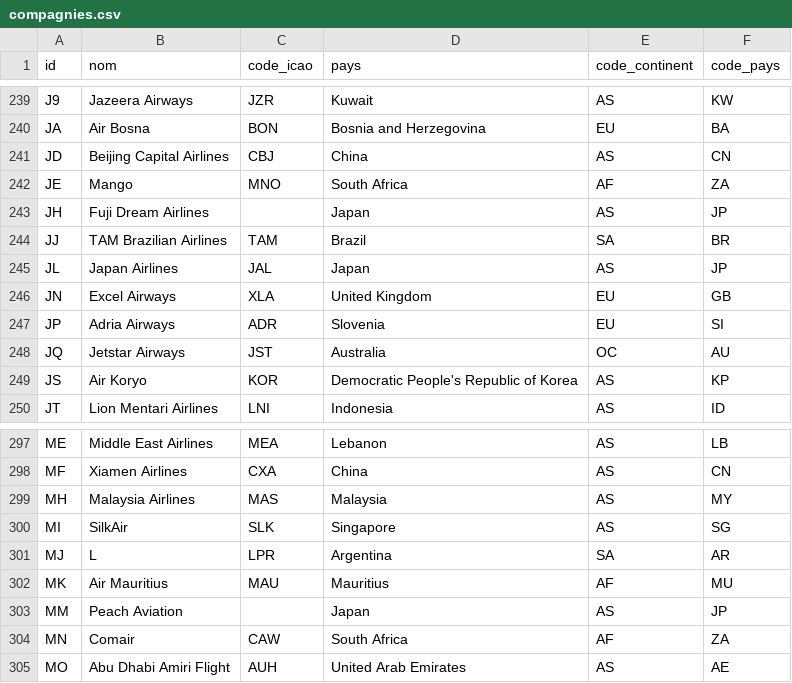
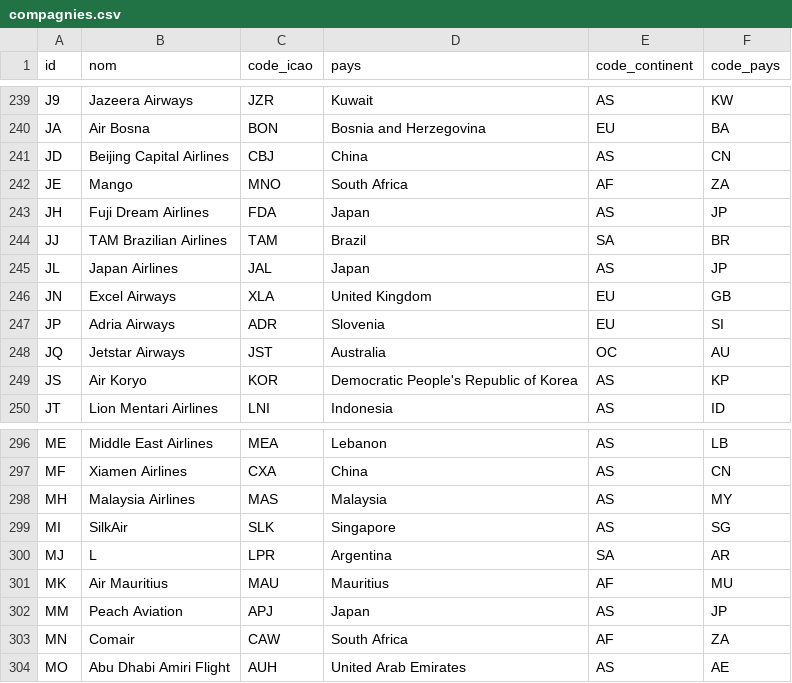
Before and after one commit to Resavion/Projet-Info, a CSV file: bdd/data/compagnies.csv, drawn as a sheet; only a part is shown, gaps mark what is left out; the diff covers the shown part only.

```diff
--- a/bdd/data/compagnies.csv
+++ b/bdd/data/compagnies.csv
@@ -242,3 +242,3 @@ JD;Beijing Capital Airlines;CBJ;China;AS;CN
 JE;Mango;MNO;South Africa;AF;ZA
-JH;Fuji Dream Airlines;;Japan;AS;JP
+JH;Fuji Dream Airlines;FDA;Japan;AS;JP
 JJ;TAM Brazilian Airlines;TAM;Brazil;SA;BR
@@ -302,3 +301,3 @@ MJ;L;LPR;Argentina;SA;AR
 MK;Air Mauritius;MAU;Mauritius;AF;MU
-MM;Peach Aviation;;Japan;AS;JP
+MM;Peach Aviation;APJ;Japan;AS;JP
 MN;Comair;CAW;South Africa;AF;ZA
```
Also changed, not shown: 6 added rows, 2 removed rows and 5 edited cells elsewhere in this file, bdd/data/avions.csv, bdd/data/configs_avions.csv, 20 other files.
